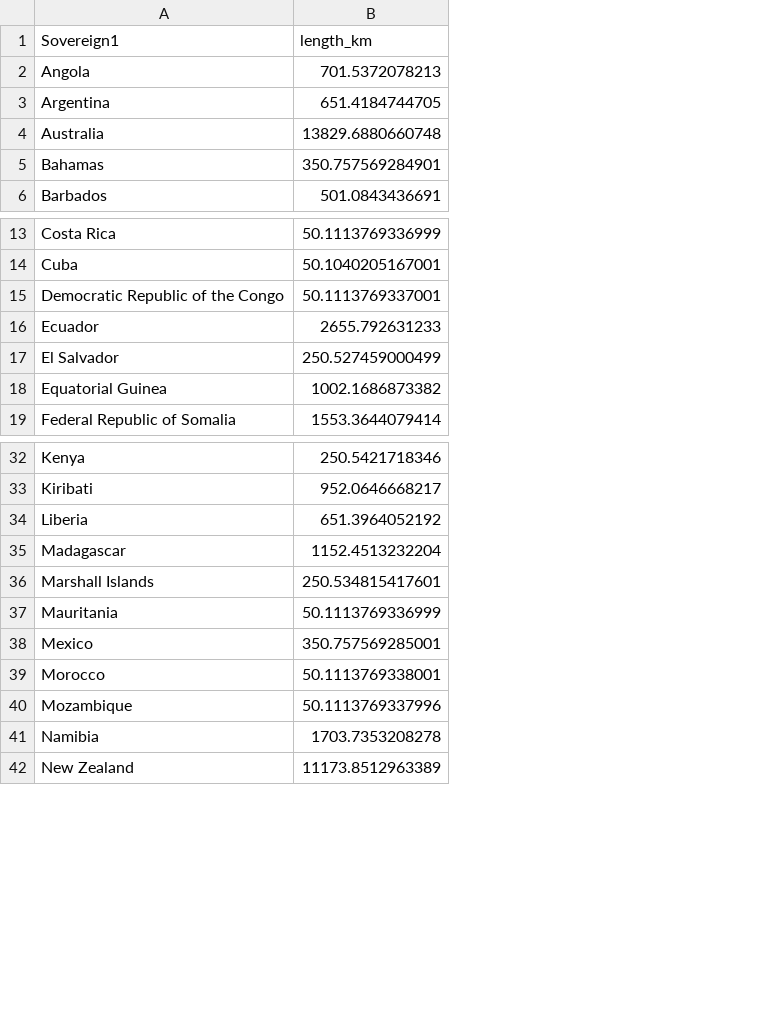
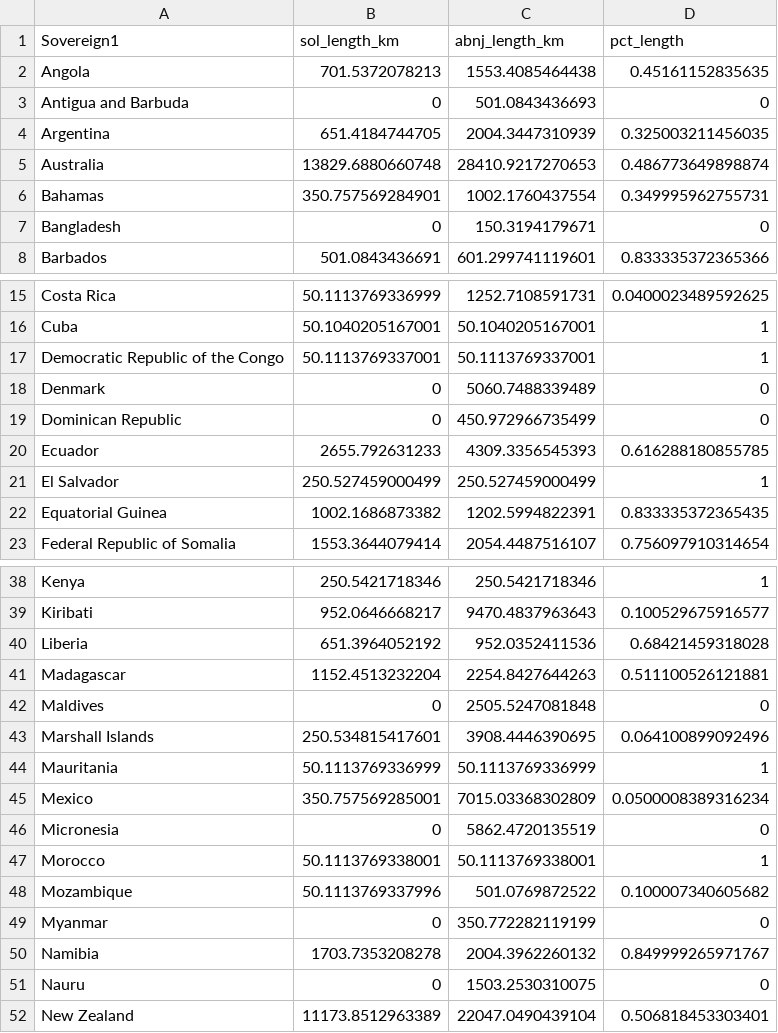
Before and after one commit to ecoquants/bbnj-scripts, a CSV file: eez_scenario/s04a_eez_sov.csv, drawn as a sheet; only a part is shown, gaps mark what is left out; addresses are those after the commit; the diff covers the shown part only; the diff names each change by its address in the sheet, - before the commit and + after, or states it on an @@ line.

Commit message:
updated eez_scenario analysis

```diff
--- a/eez_scenario/s04a_eez_sov.csv
+++ b/eez_scenario/s04a_eez_sov.csv
+column C (abnj_length_km), row 2: 1553.4085464438; rows 4-6: 2004.3447310939 | 28410.9217270653 | 1002.1760437554; row 8: 601.299741119601; rows 15-17: 1252.7108591731 | 50.1040205167001 | 50.1113769337001; rows 20-23: 4309.3356545393 | 250.527459000499 | 1202.5994822391 | 2054.4487516107; rows 38-41: 250.5421718346 | 9470.4837963643 | 952.0352411536 | 2254.8427644263; rows 43-45: 3908.4446390695 | 50.1113769336999 | 7015.03368302809; rows 47-48: 50.1113769338001 | 501.0769872522; row 50: 2004.3962260132; row 52: 22047.0490439104
+column D (pct_length), row 2: 0.45161152835635; rows 4-6: 0.325003211456035 | 0.486773649898874 | 0.349995962755731; row 8: 0.833335372365366; rows 15-17: 0.0400023489592625 | 1 | 1; rows 20-23: 0.616288180855785 | 1 | 0.833335372365435 | 0.756097910314654; rows 38-41: 1 | 0.100529675916577 | 0.68421459318028 | 0.511100526121881; rows 43-45: 0.064100899092496 | 1 | 0.0500008389316234; rows 47-48: 1 | 0.100007340605682; row 50: 0.849999265971767; row 52: 0.506818453303401
-B1: length_km
+B1: sol_length_km
+row 3: Antigua and Barbuda | 0 | 501.0843436693 | 0
+row 7: Bangladesh | 0 | 150.3194179671 | 0
+row 18: Denmark | 0 | 5060.7488339489 | 0
+row 19: Dominican Republic | 0 | 450.972966735499 | 0
+row 42: Maldives | 0 | 2505.5247081848 | 0
+row 46: Micronesia | 0 | 5862.4720135519 | 0
+row 49: Myanmar | 0 | 350.772282119199 | 0
+row 51: Nauru | 0 | 1503.2530310075 | 0
```
Also changed, not shown: 8 added rows elsewhere in this file, 22 other files.
